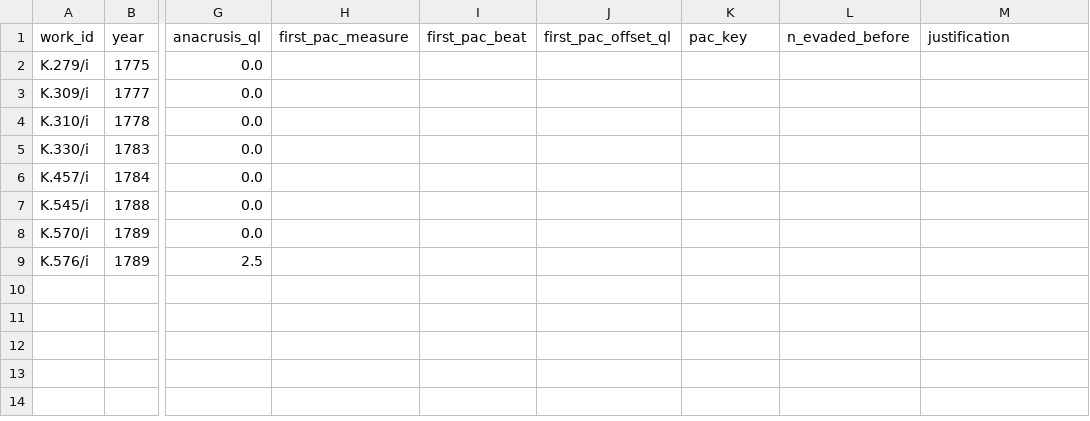
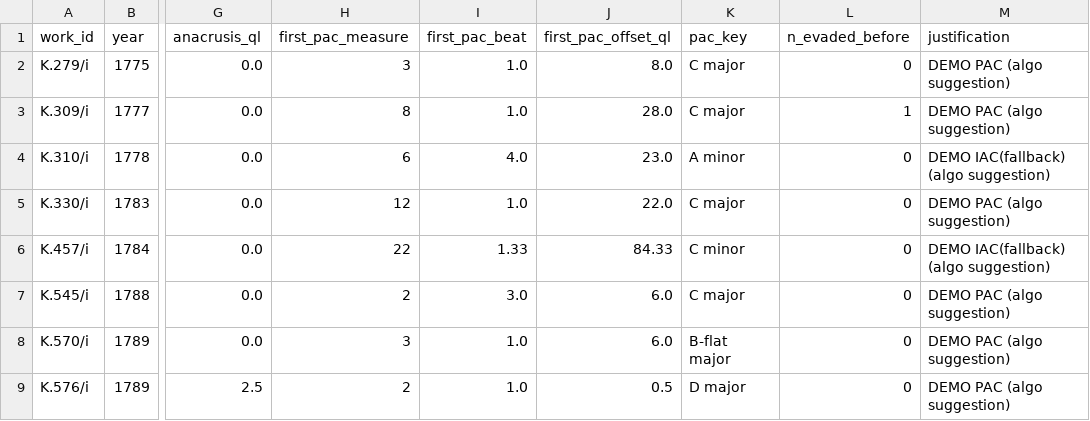
Before and after one commit to leomcf/SCAI-presentation, a CSV file: pac_resolved.csv, drawn as a sheet; only a part is shown, gaps mark what is left out; the diff names each change by its address in the sheet, - before the commit and + after, or states it on an @@ line.

Commit message:
populated values using a helper function

```diff
--- a/pac_resolved.csv
+++ b/pac_resolved.csv
-H2 (first_pac_measure): (empty)
+H2 (first_pac_measure): 3
-I2:I3 (first_pac_beat): (empty)
+I2:I3 (first_pac_beat): 1.0
-J2 (first_pac_offset_ql): (empty)
+J2 (first_pac_offset_ql): 8.0
-K2:K3 (pac_key): (empty)
+K2:K3 (pac_key): C major
-L2 (n_evaded_before): (empty)
+L2 (n_evaded_before): 0
-M2:M3 (justification): (empty)
+M2:M3 (justification): DEMO PAC (algo suggestion)
-H3 (first_pac_measure): (empty)
+H3 (first_pac_measure): 8
-J3 (first_pac_offset_ql): (empty)
+J3 (first_pac_offset_ql): 28.0
-L3 (n_evaded_before): (empty)
+L3 (n_evaded_before): 1
-H4 (first_pac_measure): (empty)
+H4 (first_pac_measure): 6
-I4 (first_pac_beat): (empty)
+I4 (first_pac_beat): 4.0
-J4 (first_pac_offset_ql): (empty)
+J4 (first_pac_offset_ql): 23.0
-K4 (pac_key): (empty)
+K4 (pac_key): A minor
-L4:L9 (n_evaded_before): (empty)
+L4:L9 (n_evaded_before): 0
-M4 (justification): (empty)
+M4 (justification): DEMO IAC(fallback) (algo suggestion)
-H5 (first_pac_measure): (empty)
+H5 (first_pac_measure): 12
-I5 (first_pac_beat): (empty)
+I5 (first_pac_beat): 1.0
-J5 (first_pac_offset_ql): (empty)
+J5 (first_pac_offset_ql): 22.0
-K5 (pac_key): (empty)
+K5 (pac_key): C major
-M5 (justification): (empty)
+M5 (justification): DEMO PAC (algo suggestion)
-H6 (first_pac_measure): (empty)
+H6 (first_pac_measure): 22
-I6 (first_pac_beat): (empty)
+I6 (first_pac_beat): 1.33
-J6 (first_pac_offset_ql): (empty)
+J6 (first_pac_offset_ql): 84.33
-K6 (pac_key): (empty)
+K6 (pac_key): C minor
-M6 (justification): (empty)
+M6 (justification): DEMO IAC(fallback) (algo suggestion)
-H7 (first_pac_measure): (empty)
+H7 (first_pac_measure): 2
-I7 (first_pac_beat): (empty)
+I7 (first_pac_beat): 3.0
-J7:J8 (first_pac_offset_ql): (empty)
+J7:J8 (first_pac_offset_ql): 6.0
-K7 (pac_key): (empty)
+K7 (pac_key): C major
-M7:M9 (justification): (empty)
+M7:M9 (justification): DEMO PAC (algo suggestion)
-H8 (first_pac_measure): (empty)
+H8 (first_pac_measure): 3
-I8:I9 (first_pac_beat): (empty)
+I8:I9 (first_pac_beat): 1.0
-K8 (pac_key): (empty)
+K8 (pac_key): B-flat major
-H9 (first_pac_measure): (empty)
+H9 (first_pac_measure): 2
-J9 (first_pac_offset_ql): (empty)
+J9 (first_pac_offset_ql): 0.5
-K9 (pac_key): (empty)
+K9 (pac_key): D major
```
Also changed, not shown: 1 other file.
